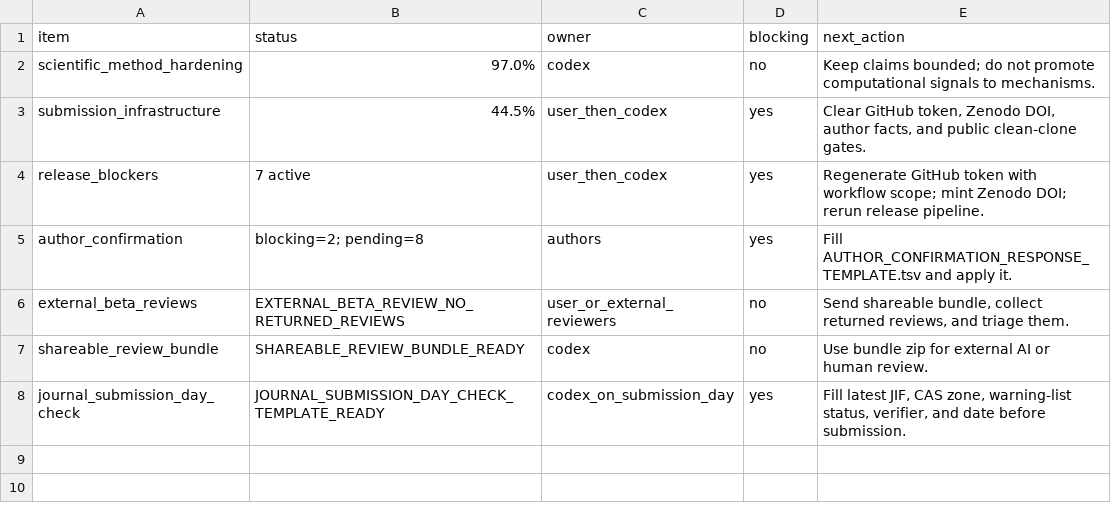
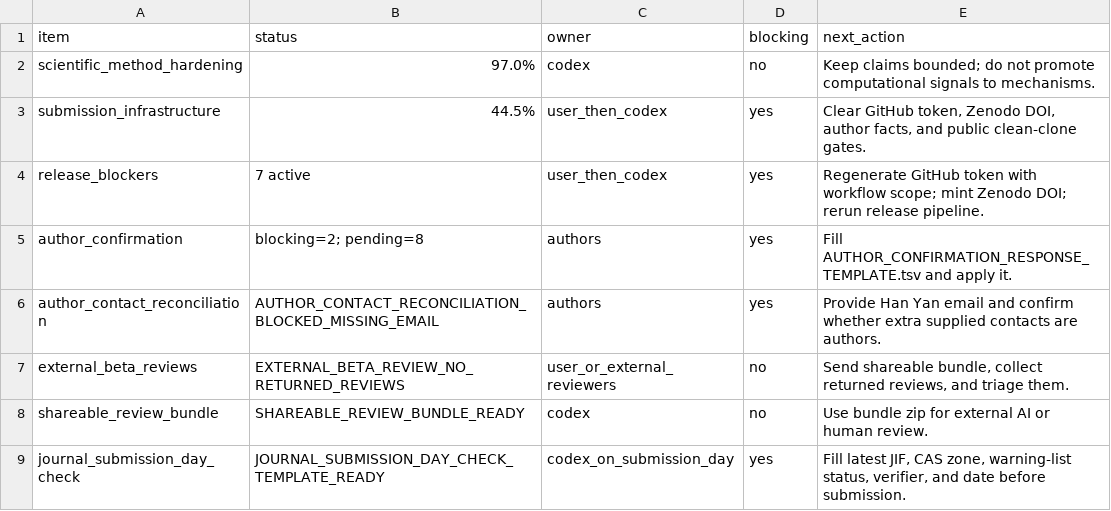
Before and after one commit to healthgreat/SheafSignal, a TSV file: manuscript/SHEAFSIGNAL_LIVE_GANTT_STATUS.tsv, drawn as a sheet.

Commit message:
Add author contact reconciliation audit

```diff
--- a/manuscript/SHEAFSIGNAL_LIVE_GANTT_STATUS.tsv
+++ b/manuscript/SHEAFSIGNAL_LIVE_GANTT_STATUS.tsv
@@ -5,2 +5,3 @@ release_blockers	7 active	user_then_codex	yes	Regenerate GitHub token with workf
 author_confirmation	blocking=2; pending=8	authors	yes	Fill AUTHOR_CONFIRMATION_RESPONSE_TEMPLATE.tsv and apply it.
+author_contact_reconciliation	AUTHOR_CONTACT_RECONCILIATION_BLOCKED_MISSING_EMAIL	authors	yes	Provide Han Yan email and confirm whether extra supplied contacts are authors.
 external_beta_reviews	EXTERNAL_BETA_REVIEW_NO_RETURNED_REVIEWS	user_or_external_reviewers	no	Send shareable bundle, collect returned reviews, and triage them.
```
Also changed, not shown: 9 other files.
